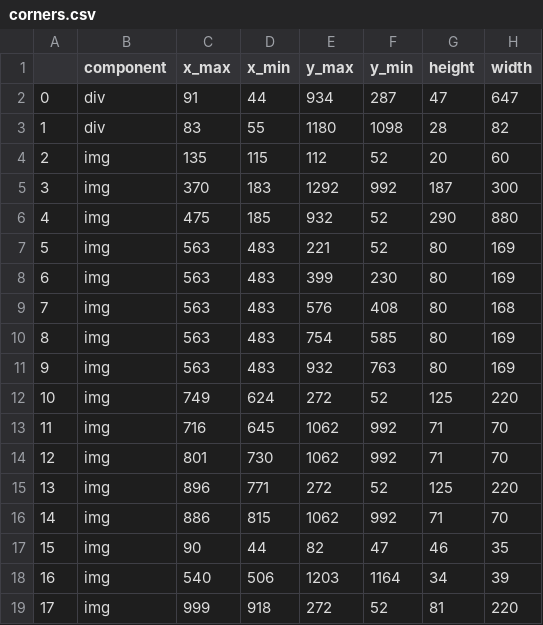
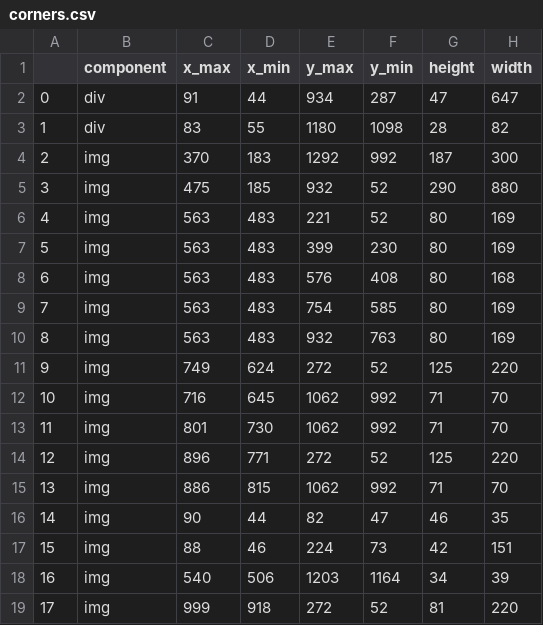
Before and after one commit to MulongXie/Research-ReverselyGeneratingWebCode, a CSV file: code/MODULE/img_processing_project/output/corners.csv, drawn as a sheet; removed rows and columns are numbered as before the commit, all else as after; the diff names each change by its address in the sheet, - before the commit and + after, or states it on an @@ line.

Commit message:
start merging overlaping corners

```diff
--- a/code/MODULE/img_processing_project/output/corners.csv
+++ b/code/MODULE/img_processing_project/output/corners.csv
-row 4: 2 | img | 135 | 115 | 112 | 52 | 20 | 60
@@ column A renumbered between rows 4 and 16 @@
+row 17: 15 | img | 88 | 46 | 224 | 73 | 42 | 151
```
Also changed, not shown: 9 other files.
